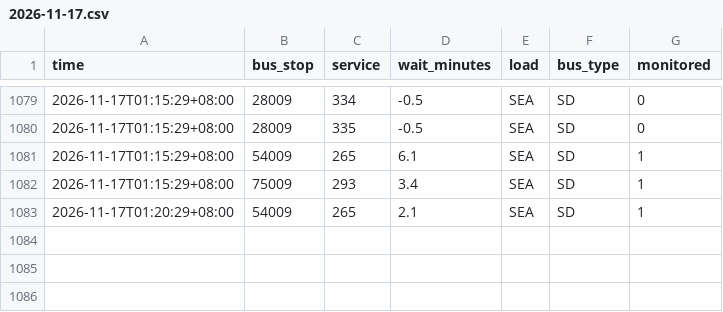
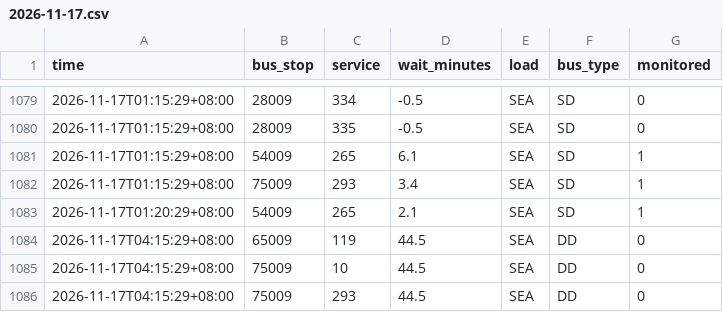
Before and after one commit to paulcong740-create/sg-transit-predictor, a CSV file: data/bus/2026-11-17.csv, drawn as a sheet; only a part is shown, gaps mark what is left out; the diff names each change by its address in the sheet, - before the commit and + after, or states it on an @@ line.

```diff
--- a/data/bus/2026-11-17.csv
+++ b/data/bus/2026-11-17.csv
+row 1084: 2026-11-17T04:15:29+08:00 | 65009 | 119 | 44.5 | SEA | DD | 0
+row 1085: 2026-11-17T04:15:29+08:00 | 75009 | 10 | 44.5 | SEA | DD | 0
+row 1086: 2026-11-17T04:15:29+08:00 | 75009 | 293 | 44.5 | SEA | DD | 0
```
Also changed, not shown: 1 other file.
